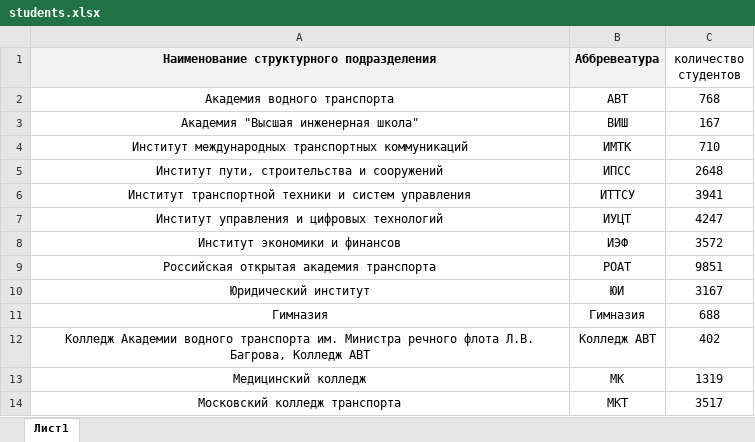
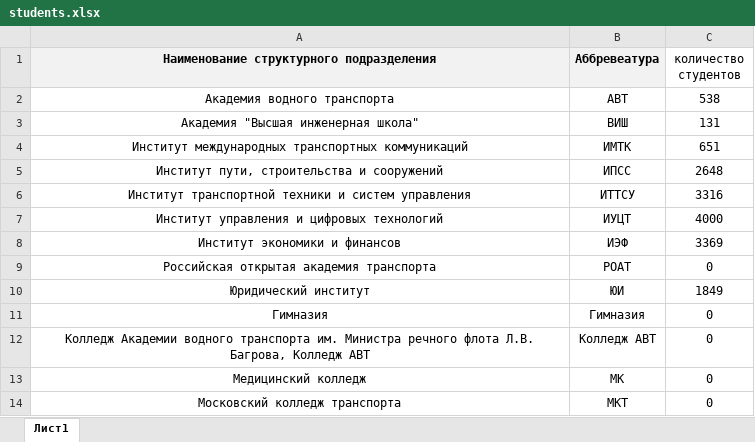
Before and after one commit to navydragon/analytics_test, an Excel workbook: students.xlsx, sheet Лист1, drawn as a sheet; values as stored, in another font and other column widths than the file's, no borders; the diff names each change by its address in the sheet, - before the commit and + after, or states it on an @@ line.

```diff
--- a/students.xlsx (sheet Лист1)
+++ b/students.xlsx (sheet Лист1)
-C2 (количество студентов): 768
+C2 (количество студентов): 538
-C3 (количество студентов): 167
+C3 (количество студентов): 131
-C4 (количество студентов): 710
+C4 (количество студентов): 651
-C6 (количество студентов): 3941
+C6 (количество студентов): 3316
-C7 (количество студентов): 4247
+C7 (количество студентов): 4000
-C8 (количество студентов): 3572
+C8 (количество студентов): 3369
-C9 (количество студентов): 9851
+C9 (количество студентов): 0
-C10 (количество студентов): 3167
+C10 (количество студентов): 1849
-C11 (количество студентов): 688
+C11 (количество студентов): 0
-C12 (количество студентов): 402
+C12 (количество студентов): 0
-C13 (количество студентов): 1319
+C13 (количество студентов): 0
-C14 (количество студентов): 3517
+C14 (количество студентов): 0
```
Also changed, not shown: 9 other files.
